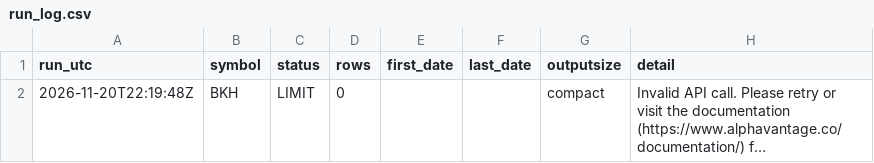
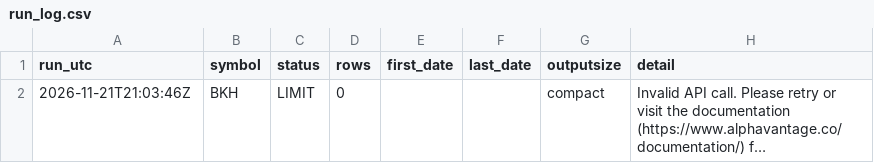
Before and after one commit to streetanalyst/streetanalyst-ohlcv-downloader, a CSV file: data/run_log.csv, drawn as a sheet; long unchanged cells end in …; the diff names each change by its address in the sheet, - before the commit and + after, or states it on an @@ line.

```diff
--- a/data/run_log.csv
+++ b/data/run_log.csv
-A2 (run_utc): 2026-11-20T22:19:48Z
+A2 (run_utc): 2026-11-21T21:03:46Z
```
Also changed, not shown: 2 other files.
